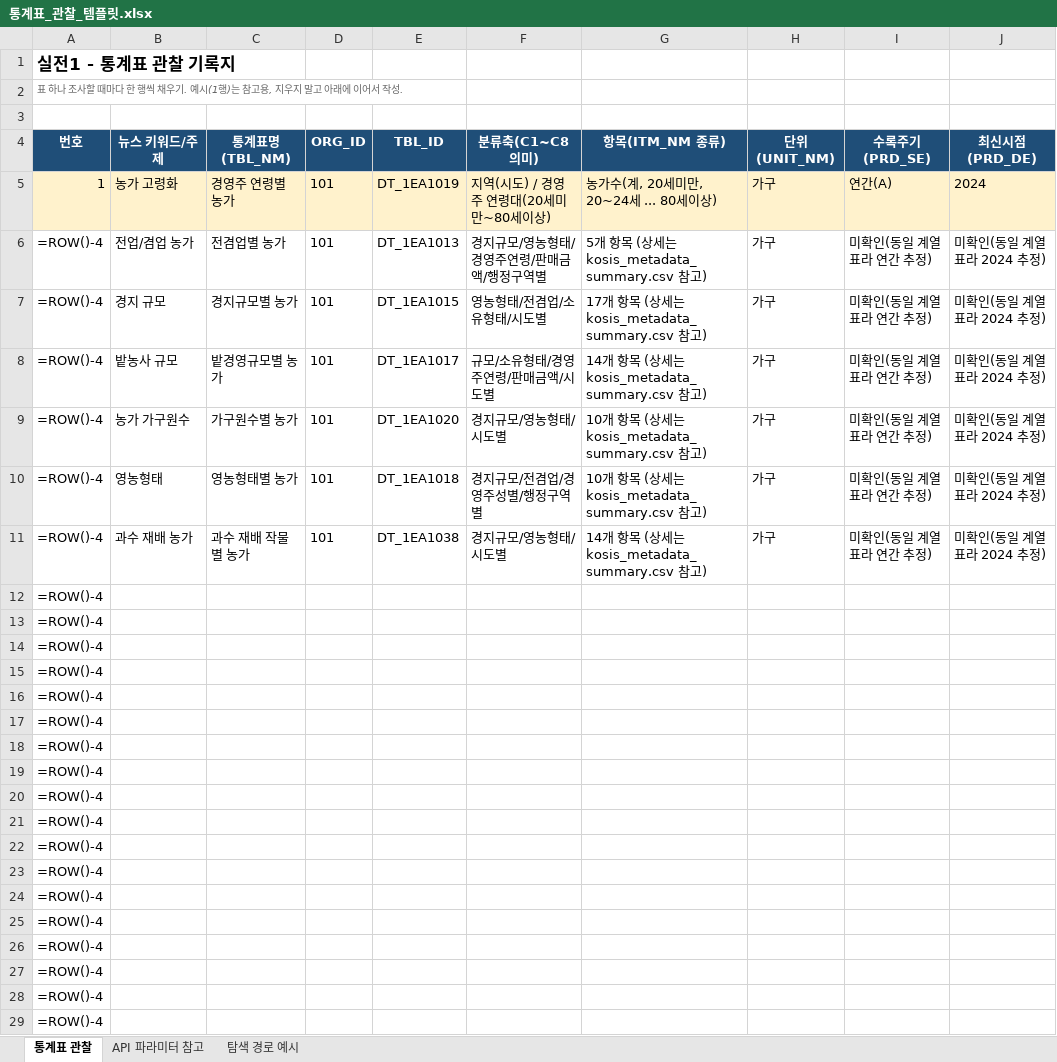
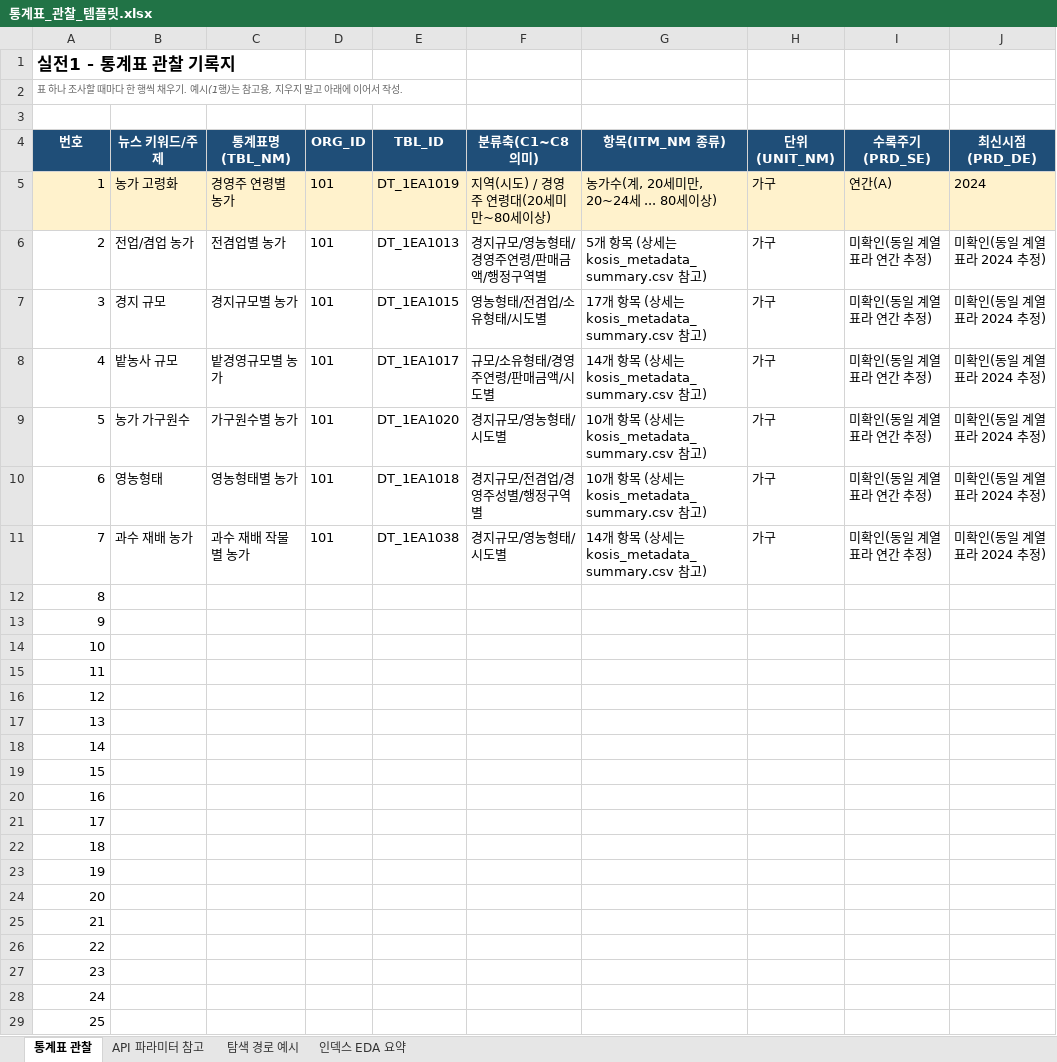
Before and after one commit to rnwjdgus03/NLP_05-Team-Project-3, an Excel workbook: 통계표_관찰_템플릿.xlsx, sheet 통계표 관찰, drawn as a sheet; only a part is shown; values as stored, in another font and other column widths than the file's, no borders; formulas without a stored value are shown as written; the diff covers the shown part only; the diff names each change by its address in the sheet, - before the commit and + after, or states it on an @@ line.

```diff
--- a/통계표_관찰_템플릿.xlsx (sheet 통계표 관찰)
+++ b/통계표_관찰_템플릿.xlsx (sheet 통계표 관찰)
+sheet tab: 인덱스 EDA 요약
-A6 (번호): =ROW()-4
+A6 (번호): 2
-A7 (번호): =ROW()-4
+A7 (번호): 3
-A8 (번호): =ROW()-4
+A8 (번호): 4
-A9 (번호): =ROW()-4
+A9 (번호): 5
-A10 (번호): =ROW()-4
+A10 (번호): 6
-A11 (번호): =ROW()-4
+A11 (번호): 7
-A12 (번호): =ROW()-4
+A12 (번호): 8
-A13 (번호): =ROW()-4
+A13 (번호): 9
-A14 (번호): =ROW()-4
+A14 (번호): 10
-A15 (번호): =ROW()-4
+A15 (번호): 11
-A16 (번호): =ROW()-4
+A16 (번호): 12
-A17 (번호): =ROW()-4
+A17 (번호): 13
-A18 (번호): =ROW()-4
+A18 (번호): 14
-A19 (번호): =ROW()-4
+A19 (번호): 15
-A20 (번호): =ROW()-4
+A20 (번호): 16
-A21 (번호): =ROW()-4
+A21 (번호): 17
-A22 (번호): =ROW()-4
+A22 (번호): 18
-A23 (번호): =ROW()-4
+A23 (번호): 19
-A24 (번호): =ROW()-4
+A24 (번호): 20
-A25 (번호): =ROW()-4
+A25 (번호): 21
-A26 (번호): =ROW()-4
+A26 (번호): 22
-A27 (번호): =ROW()-4
+A27 (번호): 23
-A28 (번호): =ROW()-4
+A28 (번호): 24
-A29 (번호): =ROW()-4
+A29 (번호): 25
```
Also changed, not shown: 6 edited cells elsewhere in this sheet, sheet API 파라미터 참고, charts or pictures.
